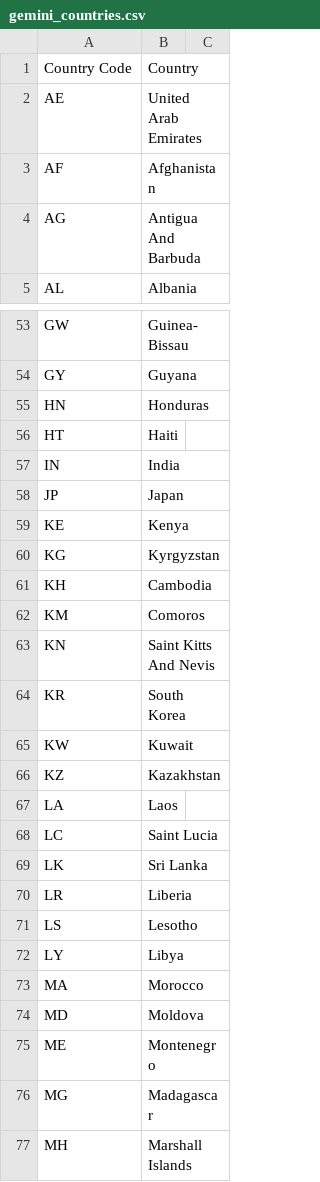
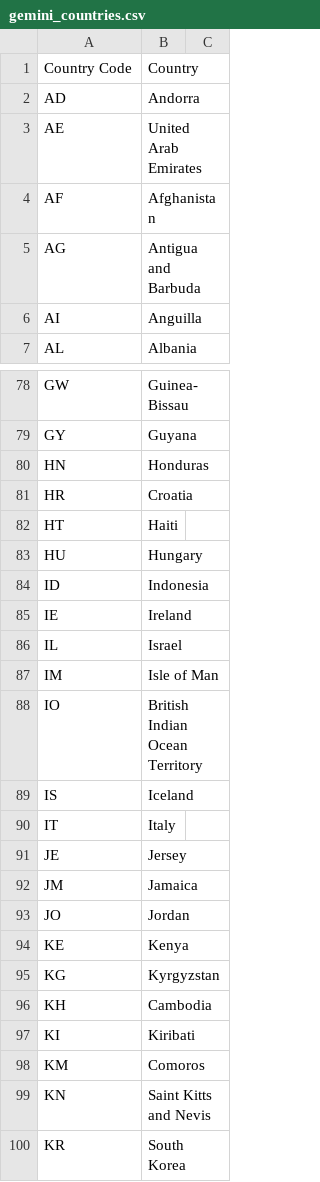
Before and after one commit to brightdata/answer-engines-country-codes, a CSV file: gemini_countries.csv, drawn as a sheet; only a part is shown, gaps mark what is left out; the shorter side is filled out with more unchanged rows; the diff covers the shown part only.

```diff
--- a/gemini_countries.csv
+++ b/gemini_countries.csv
@@ -1,5 +1,7 @@
 Country Code,Country
+AD,Andorra
 AE,United Arab Emirates
 AF,Afghanistan
-AG,Antigua And Barbuda
+AG,Antigua and Barbuda
+AI,Anguilla
 AL,Albania
@@ -55,5 +80,15 @@ GY,Guyana
 HN,Honduras
+HR,Croatia
 HT,Haiti
-IN,India
-JP,Japan
+HU,Hungary
+ID,Indonesia
+IE,Ireland
+IL,Israel
+IM,Isle of Man
+IO,British Indian Ocean Territory
+IS,Iceland
+IT,Italy
+JE,Jersey
+JM,Jamaica
+JO,Jordan
 KE,Kenya
@@ -61,4 +96,5 @@ KG,Kyrgyzstan
 KH,Cambodia
+KI,Kiribati
 KM,Comoros
-KN,Saint Kitts And Nevis
+KN,Saint Kitts and Nevis
 KR,South Korea
```
Also changed, not shown: 54 added rows, 1 removed row and 13 edited cells elsewhere in this file.
